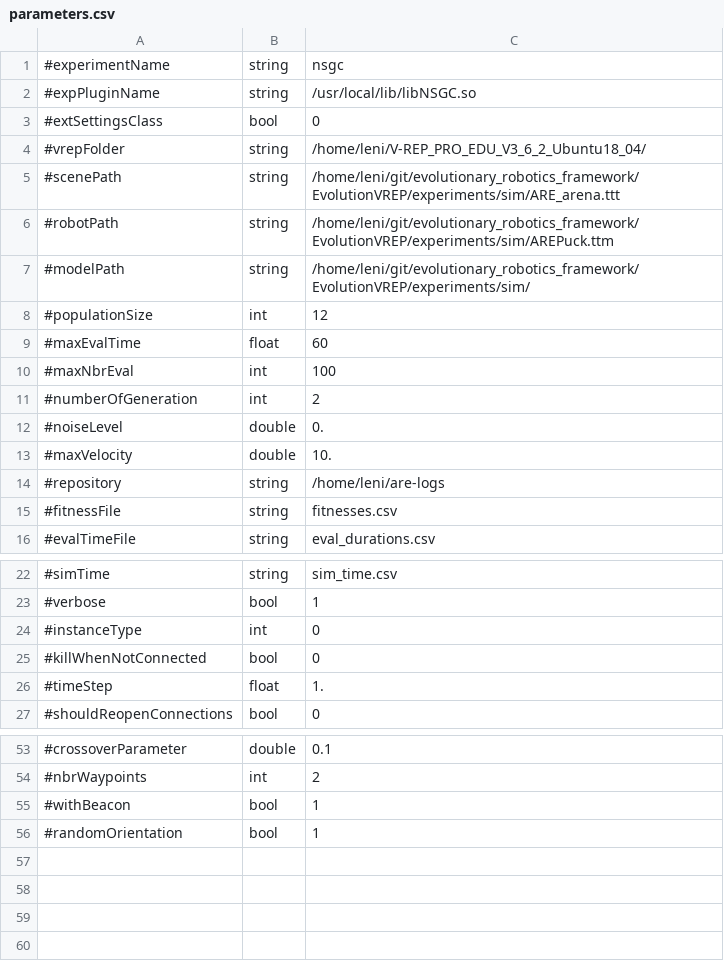
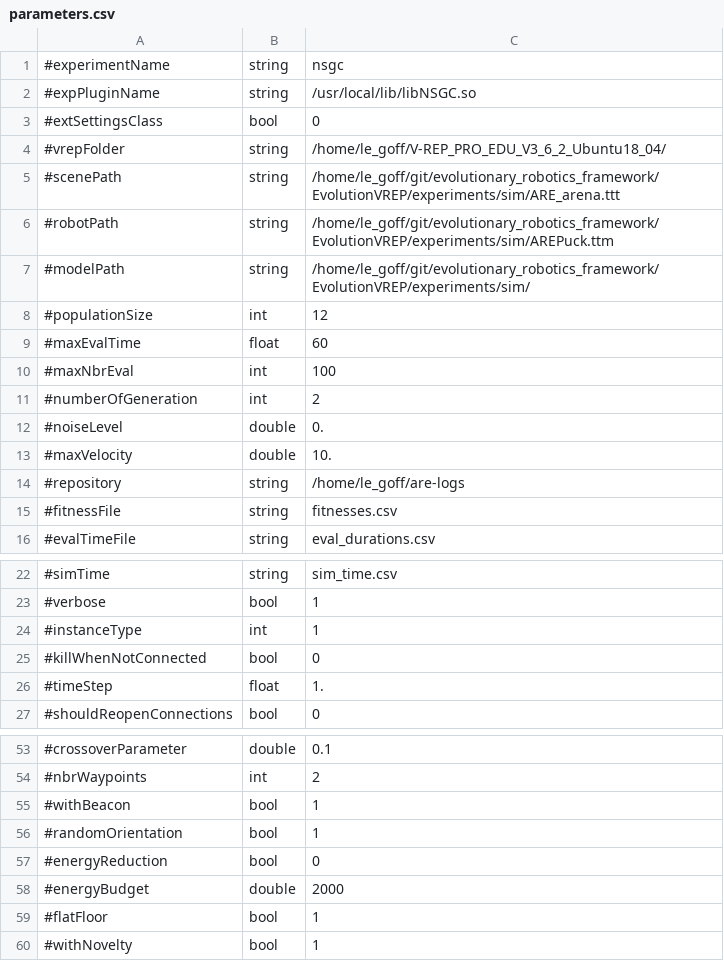
Before and after one commit to AutonomousRoboticEvolution/AREFramework, a CSV file: EvolutionVREP/experiments/nsgc/parameters.csv, drawn as a sheet; only a part is shown, gaps mark what is left out.

```diff
--- a/EvolutionVREP/experiments/nsgc/parameters.csv
+++ b/EvolutionVREP/experiments/nsgc/parameters.csv
@@ -3,6 +3,6 @@
 #extSettingsClass,bool,0
-#vrepFolder,string,/home/leni/V-REP_PRO_EDU_V3_6_2_Ubuntu18_04/
-#scenePath,string,/home/leni/git/evolutionary_robotics_framework/EvolutionVREP/experiments/sim/ARE_arena.ttt
-#robotPath,string,/home/leni/git/evolutionary_robotics_framework/EvolutionVREP/experiments/sim/AREPuck.ttm
-#modelPath,string,/home/leni/git/evolutionary_robotics_framework/EvolutionVREP/experiments/sim/
+#vrepFolder,string,/home/le_goff/V-REP_PRO_EDU_V3_6_2_Ubuntu18_04/
+#scenePath,string,/home/le_goff/git/evolutionary_robotics_framework/EvolutionVREP/experiments/sim/ARE_arena.ttt
+#robotPath,string,/home/le_goff/git/evolutionary_robotics_framework/EvolutionVREP/experiments/sim/AREPuck.ttm
+#modelPath,string,/home/le_goff/git/evolutionary_robotics_framework/EvolutionVREP/experiments/sim/
 #populationSize,int,12
@@ -13,3 +13,3 @@
 #maxVelocity,double,10.
-#repository,string,/home/leni/are-logs
+#repository,string,/home/le_goff/are-logs
 #fitnessFile,string,fitnesses.csv
@@ -23,3 +23,3 @@
 #verbose,bool,1
-#instanceType,int,0
+#instanceType,int,1
 #killWhenNotConnected,bool,0
@@ -56 +56,5 @@
 #randomOrientation,bool,1
+#energyReduction,bool,0
+#energyBudget,double,2000
+#flatFloor,bool,1
+#withNovelty,bool,1
```
Also changed, not shown: EvolutionVREP/experiments/friction_estimation/parameters.csv, EvolutionVREP/experiments/mbnipes/parameters.csv, 9 other files.
